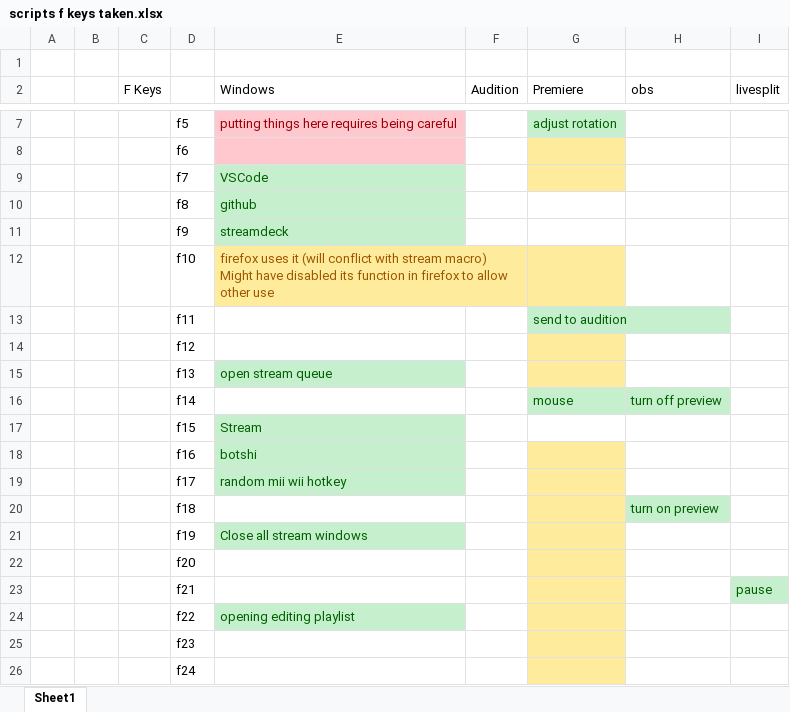
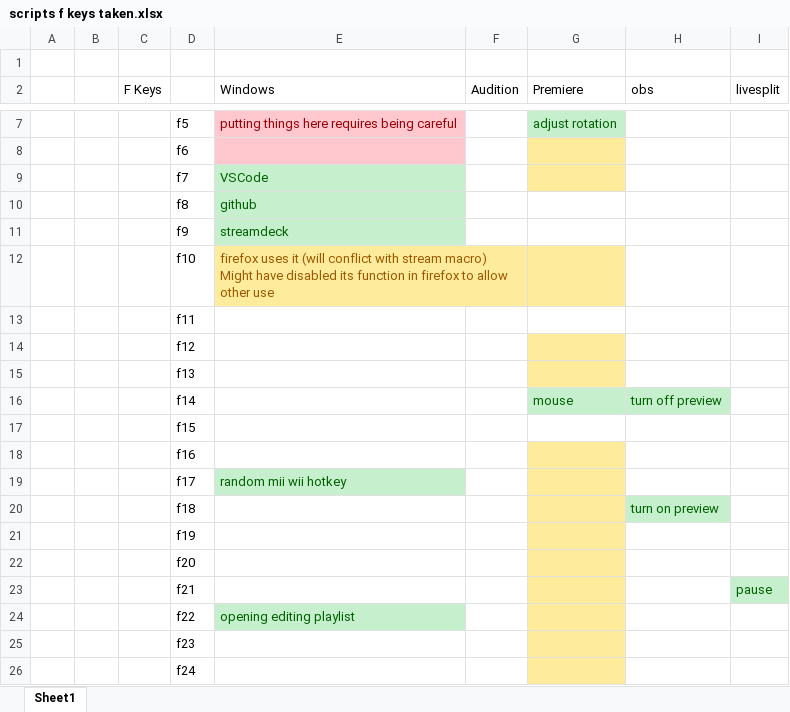
Before and after one commit to Tomshiii/ahk, an Excel workbook: scripts f keys taken.xlsx, sheet Sheet1, drawn as a sheet; only a part is shown, gaps mark what is left out; values as stored, in another font and other column widths than the file's, no borders; the diff names each change by its address in the sheet, - before the commit and + after, or states it on an @@ line.

Commit message:
more individual scripts

```diff
--- a/scripts f keys taken.xlsx (sheet Sheet1)
+++ b/scripts f keys taken.xlsx (sheet Sheet1)
-G13 (Premiere): send to audition
+G13 (Premiere): (empty)
-G13 fill: #C6EFCE
+G13 fill: none
-E15 (Windows): open stream queue
+E15 (Windows): (empty)
-E15 fill: #C6EFCE
+E15 fill: none
-E17 (Windows): Stream
+E17 (Windows): (empty)
-E17:E18 fill: #C6EFCE
+E17:E18 fill: none
-E18 (Windows): botshi
+E18 (Windows): (empty)
-E21 (Windows): Close all stream windows
+E21 (Windows): (empty)
-E21 fill: #C6EFCE
+E21 fill: none
```
Also changed, not shown: 6 other files.
